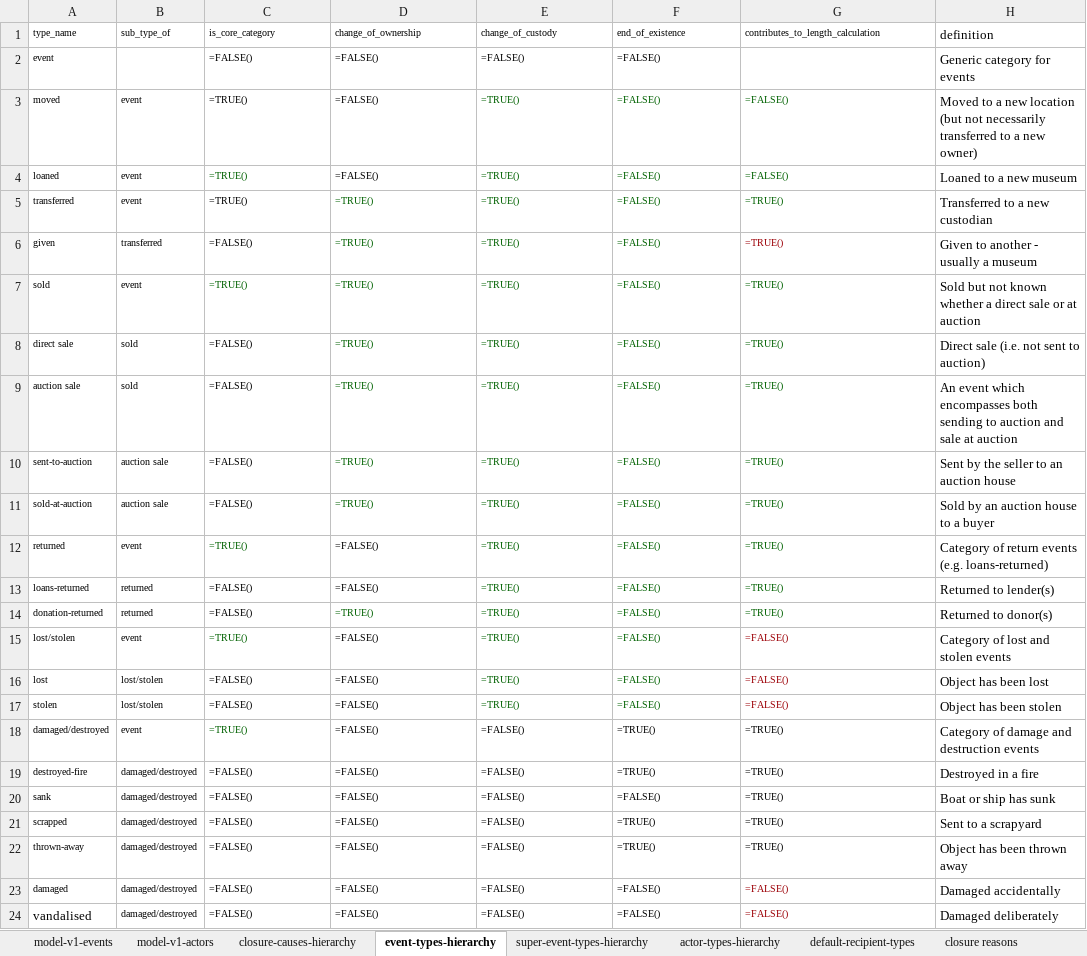
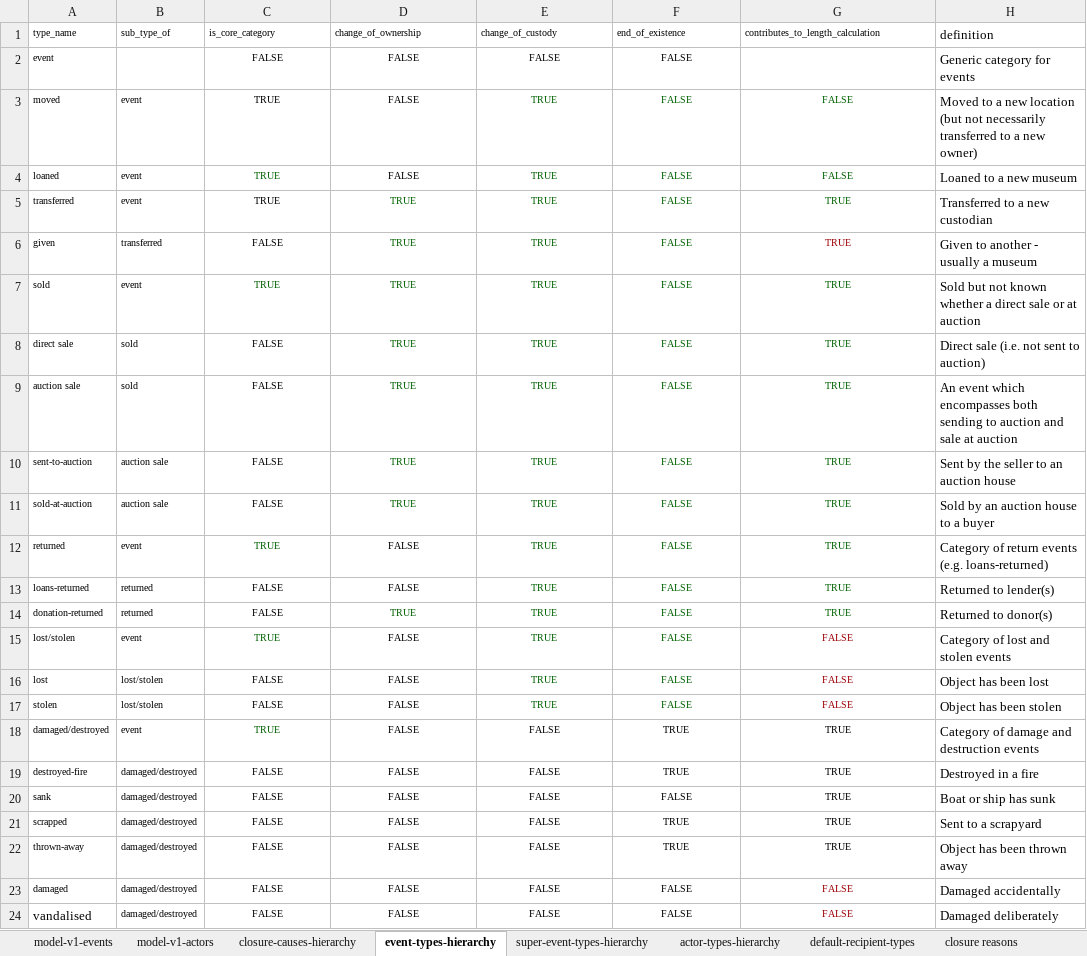
Before and after one commit to Birkbeck/museum-analytics, an Excel workbook: data/dispersal_sheets/dispersal-sheet-anonymized.xlsx, sheet event-types-hierarchy, drawn as a sheet; only a part is shown; values as stored, in another font and other column widths than the file's, no borders; formulas without a stored value are shown as written; conditional formats not drawn; the diff covers the shown part only; the diff names each change by its address in the sheet, - before the commit and + after, or states it on an @@ line.

```diff
--- a/data/dispersal_sheets/dispersal-sheet-anonymized.xlsx (sheet event-types-hierarchy)
+++ b/data/dispersal_sheets/dispersal-sheet-anonymized.xlsx (sheet event-types-hierarchy)
-C2: =FALSE()
+C2: FALSE
-C2:F2 alignment: left
+C2:F2 alignment: center
-D2:D4: =FALSE()
+D2:D4: FALSE
-E2: =FALSE()
+E2: FALSE
-F2:F17: =FALSE()
+F2:F17: FALSE
-C3:C5: =TRUE()
+C3:C5: TRUE
-C3:G24 alignment: left
+C3:G24 alignment: center
-E3:E17: =TRUE()
+E3:E17: TRUE
-G3:G4: =FALSE()
+G3:G4: FALSE
-D5:D11: =TRUE()
+D5:D11: TRUE
-G5:G14: =TRUE()
+G5:G14: TRUE
-C6: =FALSE()
+C6: FALSE
-C7: =TRUE()
+C7: TRUE
-C8:C11: =FALSE()
+C8:C11: FALSE
-C12: =TRUE()
+C12: TRUE
-D12:D13: =FALSE()
+D12:D13: FALSE
-C13:C14: =FALSE()
+C13:C14: FALSE
-D14: =TRUE()
+D14: TRUE
-C15: =TRUE()
+C15: TRUE
-D15:D24: =FALSE()
+D15:D24: FALSE
-G15:G17: =FALSE()
+G15:G17: FALSE
-C16:C17: =FALSE()
+C16:C17: FALSE
-C18: =TRUE()
+C18: TRUE
-E18:E24: =FALSE()
+E18:E24: FALSE
-F18:F19: =TRUE()
+F18:F19: TRUE
-G18:G22: =TRUE()
+G18:G22: TRUE
-C19:C24: =FALSE()
+C19:C24: FALSE
-F20: =FALSE()
+F20: FALSE
-F21:F22: =TRUE()
+F21:F22: TRUE
-F23:F24: =FALSE()
+F23:F24: FALSE
-G23:G24: =FALSE()
+G23:G24: FALSE
```
Also changed, not shown: 120 edited cells and cell formats elsewhere in this sheet, sheet model-v1-events, sheet actor-types-hierarchy, hidden cells, 1 other file.
